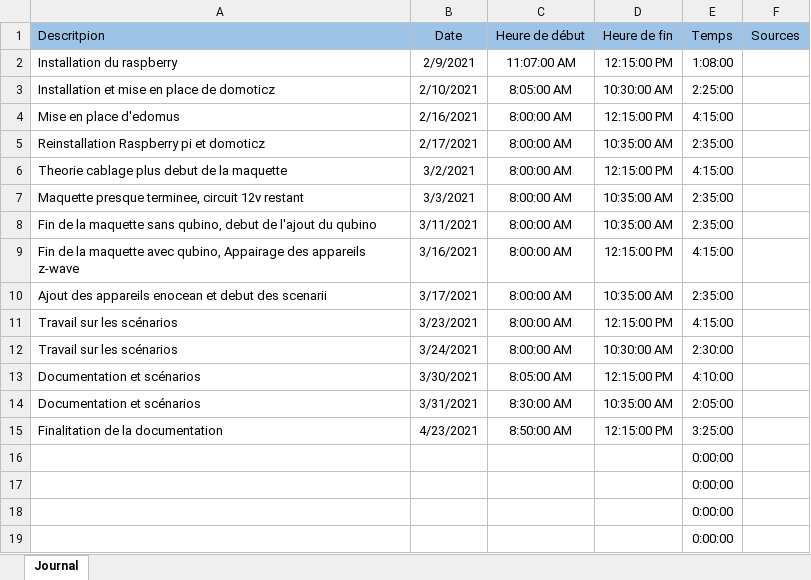
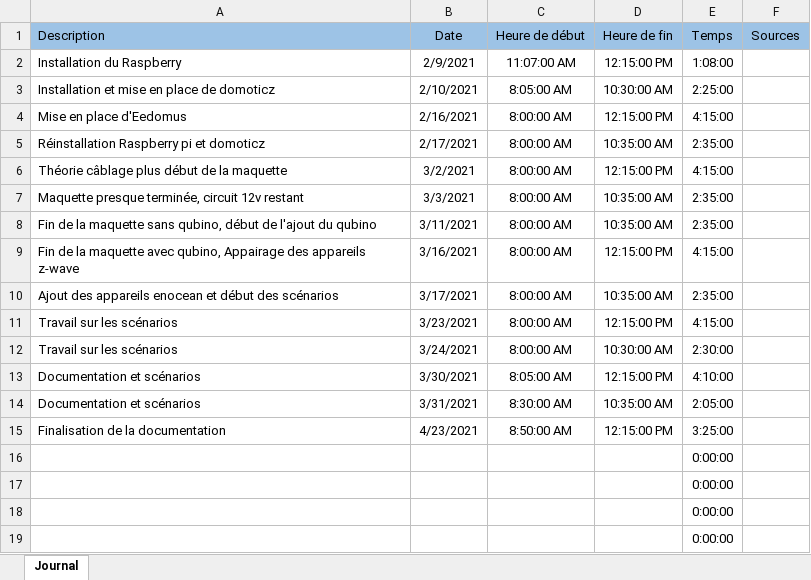
Before and after one commit to Mondotosz/MA-19-Domotique, an Excel workbook: logBookKAR_MA-19.xlsx, sheet Journal, drawn as a sheet; only a part is shown; values as stored, in another font and other column widths than the file's, no borders; table styles not drawn; the diff names each change by its address in the sheet, - before the commit and + after, or states it on an @@ line.

```diff
--- a/logBookKAR_MA-19.xlsx (sheet Journal)
+++ b/logBookKAR_MA-19.xlsx (sheet Journal)
-A1: Descritpion
+A1: Description
-A2 (Description): Installation du raspberry
+A2 (Description): Installation du Raspberry
-A4 (Description): Mise en place d'edomus
+A4 (Description): Mise en place d'Eedomus
-A5 (Description): Reinstallation Raspberry pi et domoticz
+A5 (Description): Réinstallation Raspberry pi et domoticz
-A6 (Description): Theorie cablage plus debut de la maquette
+A6 (Description): Théorie câblage plus début de la maquette
-A7 (Description): Maquette presque terminee, circuit 12v…
+A7 (Description): Maquette presque terminée, circuit 12v…
-A8 (Description): …sans qubino, debut de l'ajout…
+A8 (Description): …sans qubino, début de l'ajout…
-A10 (Description): …enocean et debut des scenarii
+A10 (Description): …enocean et début des scénarios
-A15 (Description): Finalitation de la documentation
+A15 (Description): Finalisation de la documentation
```
Also changed, not shown: logBookBFA_MA-19.xlsx, 1 other file.
